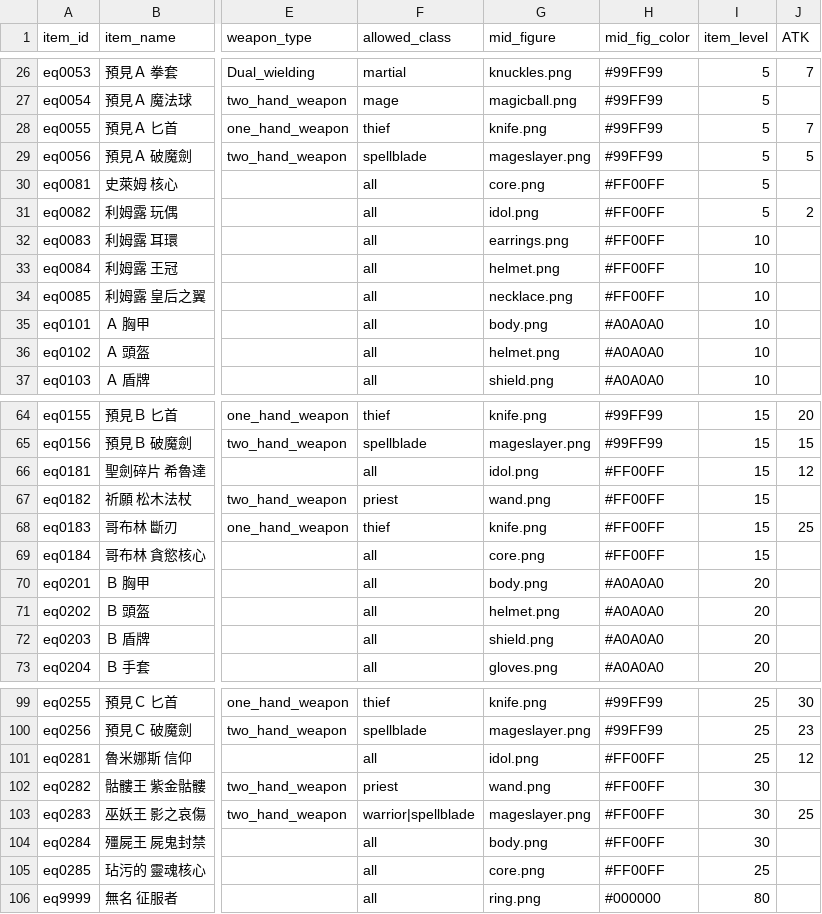
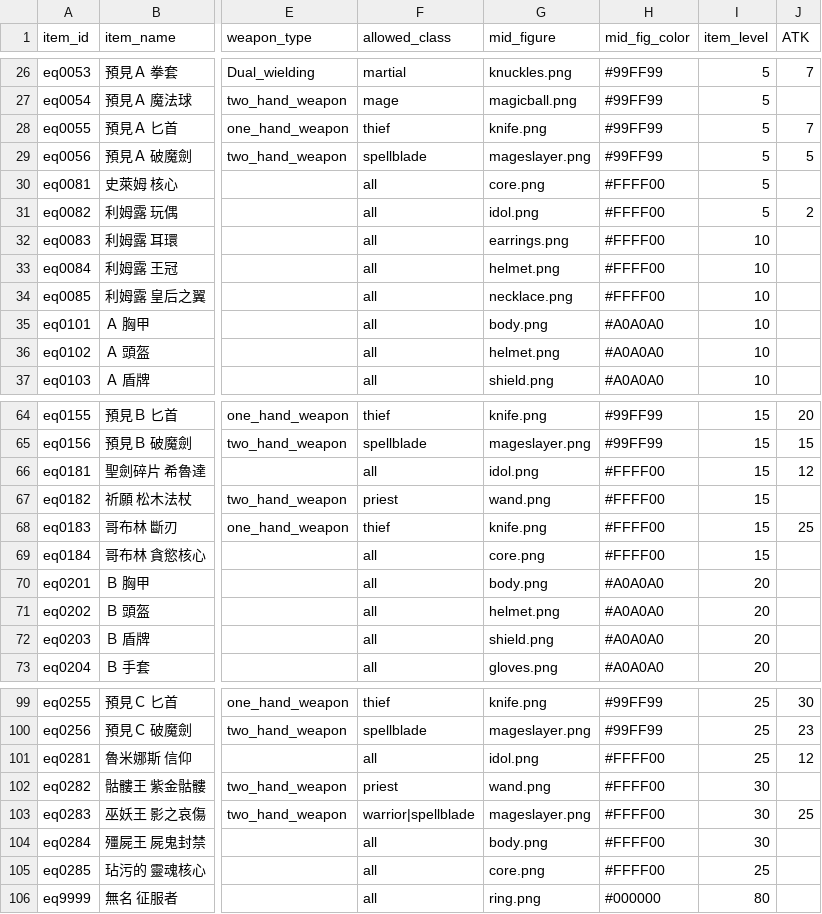
Before and after one commit to longagoseason/Dream-Crafter, a CSV file: source/equipment - equipment.csv, drawn as a sheet; only a part is shown, gaps mark what is left out; the diff names each change by its address in the sheet, - before the commit and + after, or states it on an @@ line.

Commit message:
Add files via upload

```diff
--- a/source/equipment - equipment.csv
+++ b/source/equipment - equipment.csv
-H30:H34 (mid_fig_color): #FF00FF
+H30:H34 (mid_fig_color): #FFFF00
-H66:H69 (mid_fig_color): #FF00FF
+H66:H69 (mid_fig_color): #FFFF00
-H101:H105 (mid_fig_color): #FF00FF
+H101:H105 (mid_fig_color): #FFFF00
```
